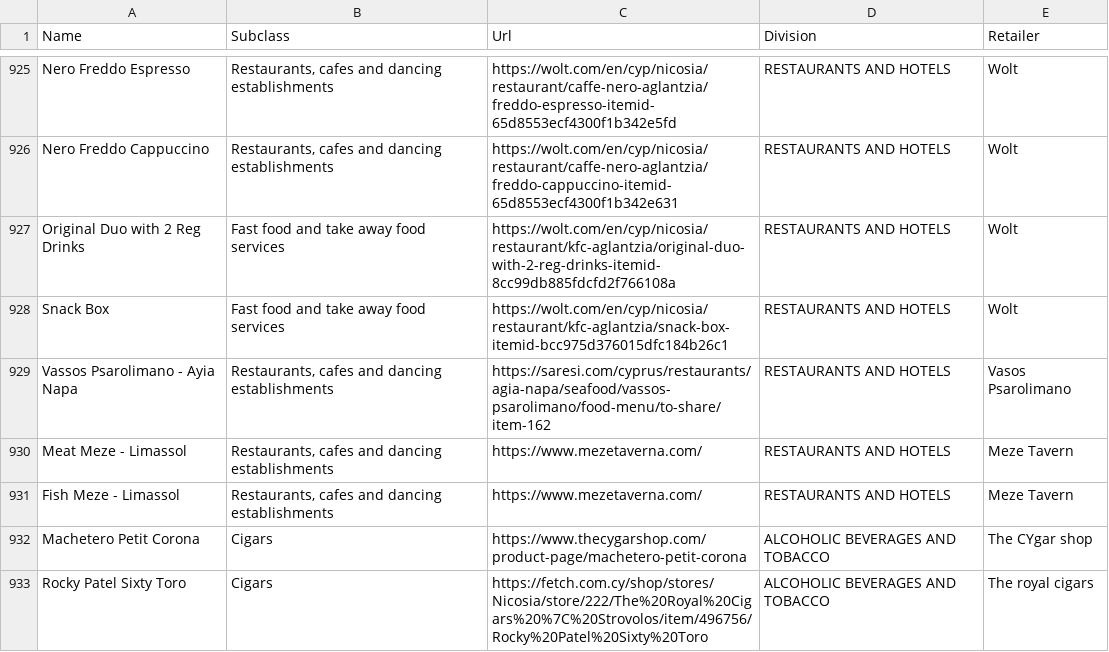
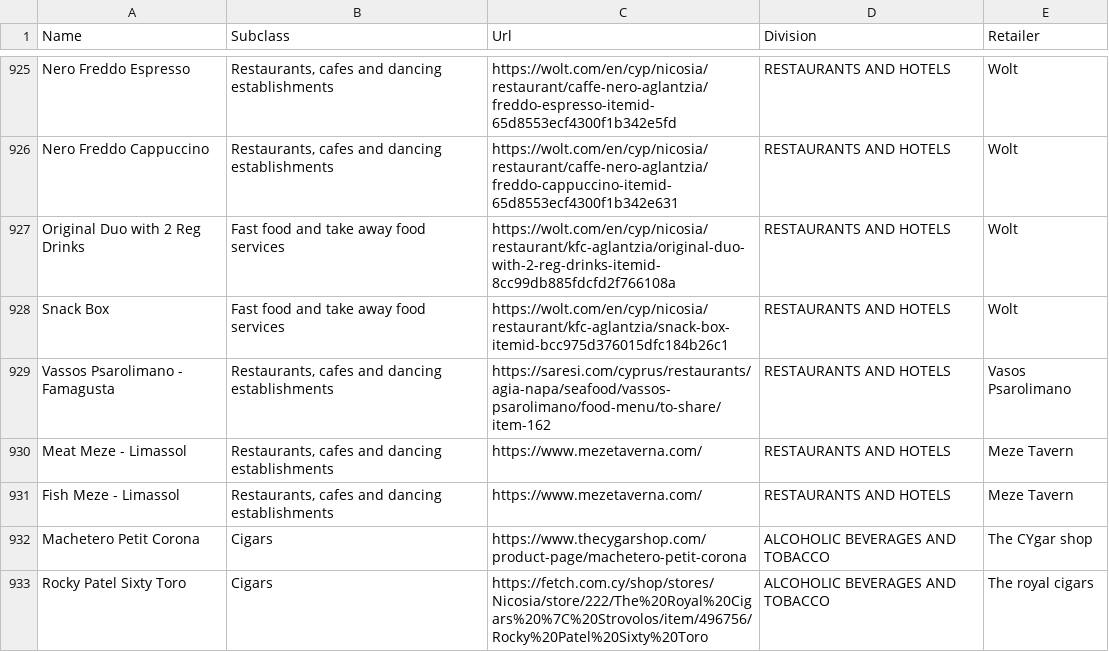
Before and after one commit to kvitalis/CyBPP, a CSV file: Datasets/ProductsUrls.csv, drawn as a sheet; only a part is shown, gaps mark what is left out.

Commit message:
Update ProductsUrls.csv

```diff
--- a/Datasets/ProductsUrls.csv
+++ b/Datasets/ProductsUrls.csv
@@ -934,3 +934,3 @@ Original Duo with 2 Reg Drinks,Fast food and take away food services,https://wol
 Snack Box,Fast food and take away food services,https://wolt.com/en/cyp/nicosia/restaurant/kfc-aglantzia/snack-box-itemid-bcc975d376015dfc184b26c1,RESTAURANTS AND HOTELS,Wolt
-Vassos Psarolimano - Ayia Napa,"Restaurants, cafes and dancing establishments",https://saresi.com/cyprus/restaurants/agia-napa/seafood/vassos-psarolimano/food-menu/to-share/item-162,RESTAURANTS AND HOTELS,Vasos Psarolimano
+Vassos Psarolimano - Famagusta,"Restaurants, cafes and dancing establishments",https://saresi.com/cyprus/restaurants/agia-napa/seafood/vassos-psarolimano/food-menu/to-share/item-162,RESTAURANTS AND HOTELS,Vasos Psarolimano
 Meat Meze - Limassol,"Restaurants, cafes and dancing establishments",https://www.mezetaverna.com/,RESTAURANTS AND HOTELS,Meze Tavern
```
